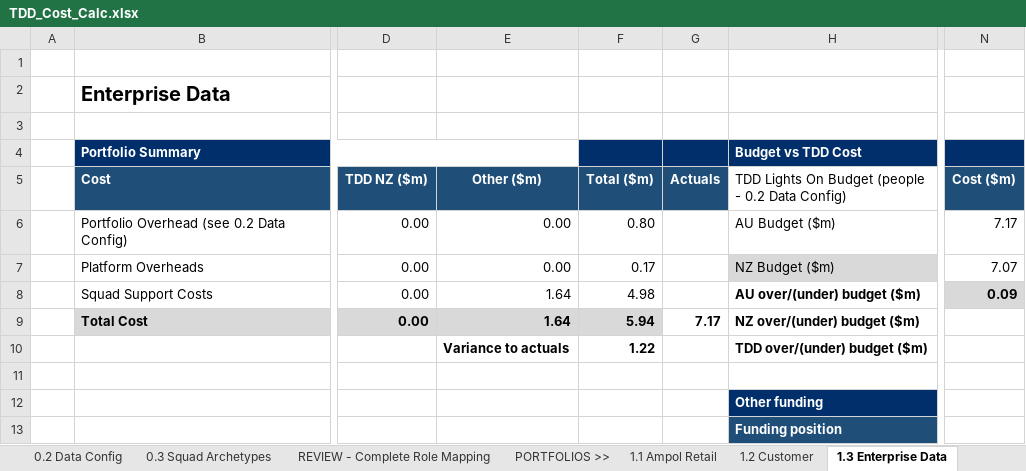
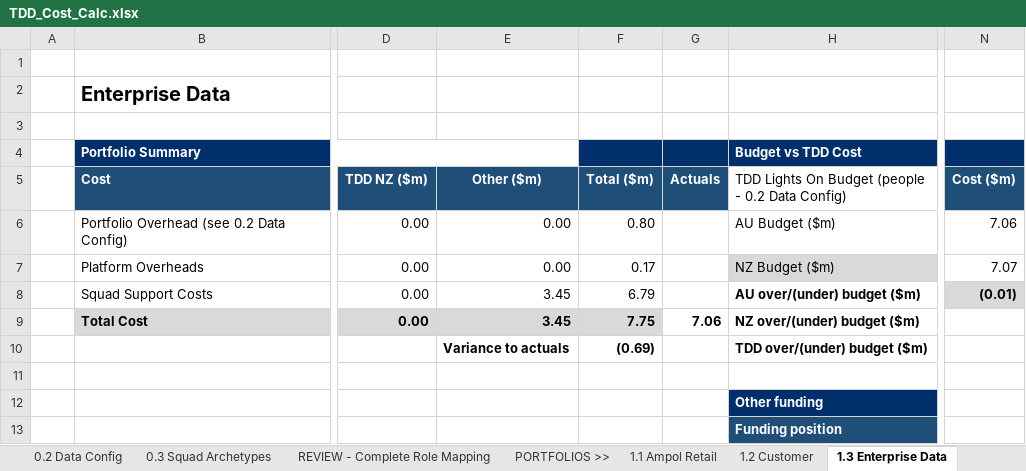
Before and after one commit to leewainescott-debug/anthropic-claude-code, an Excel workbook: TDD_Cost_Calc.xlsx, sheet 1.3 Enterprise Data, drawn as a sheet; only a part is shown, gaps mark what is left out; values as stored, in another font and other column widths than the file's, no borders; the diff covers the shown part only; the diff names each change by its address in the sheet, - before the commit and + after, or states it on an @@ line.

```diff
--- a/TDD_Cost_Calc.xlsx (sheet 1.3 Enterprise Data)
+++ b/TDD_Cost_Calc.xlsx (sheet 1.3 Enterprise Data)
-N6 (Cost ($m)): 7.17
+N6 (Cost ($m)): 7.06
-E8:E9 (Other ($m)): 1.64
+E8:E9 (Other ($m)): 3.45
-F8 (Total ($m)): 4.98
+F8 (Total ($m)): 6.79
-N8 (Cost ($m)): 0.09
+N8 (Cost ($m)): (0.01)
-F9 (Total ($m)): 5.94
+F9 (Total ($m)): 7.75
-G9 (Actuals): 7.17
+G9 (Actuals): 7.06
-F10 (Total ($m)): 1.22
+F10 (Total ($m)): (0.69)
```
Also changed, not shown: 2 added rows, 7 edited cells and cell formats elsewhere in this sheet, sheet 2.1 Ampol Retail, sheet 2.2 Customer, sheet 3.3 Squad Actuals to Archetype, sheet 2.4 TDD Group Functions, sheet 2.10 Z Retail, sheet 2.11 Cyber Risk & Service Ops, 20 more sheets, other sheet tabs, formulas that keep their value, hidden cells, docs/TDD_Model_Register.xlsx, 7 other files.
